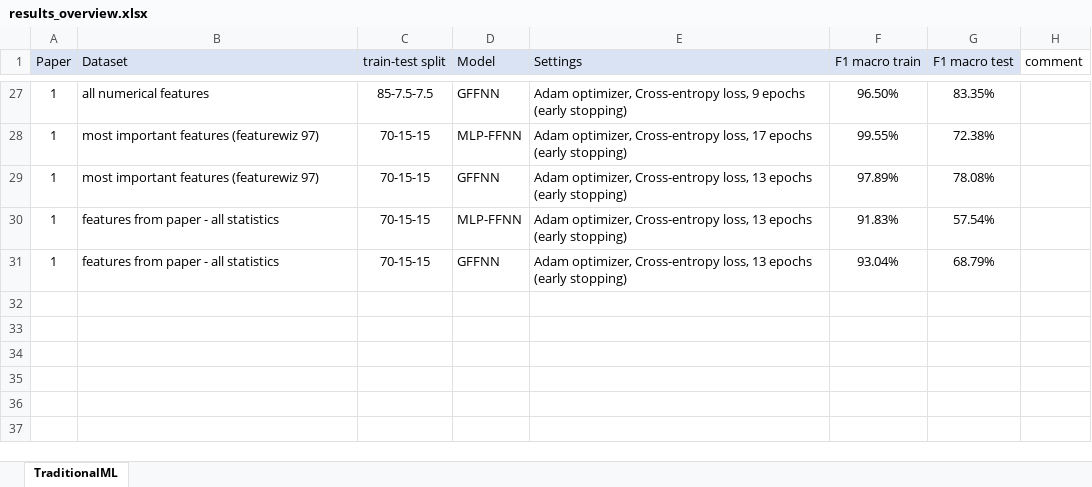
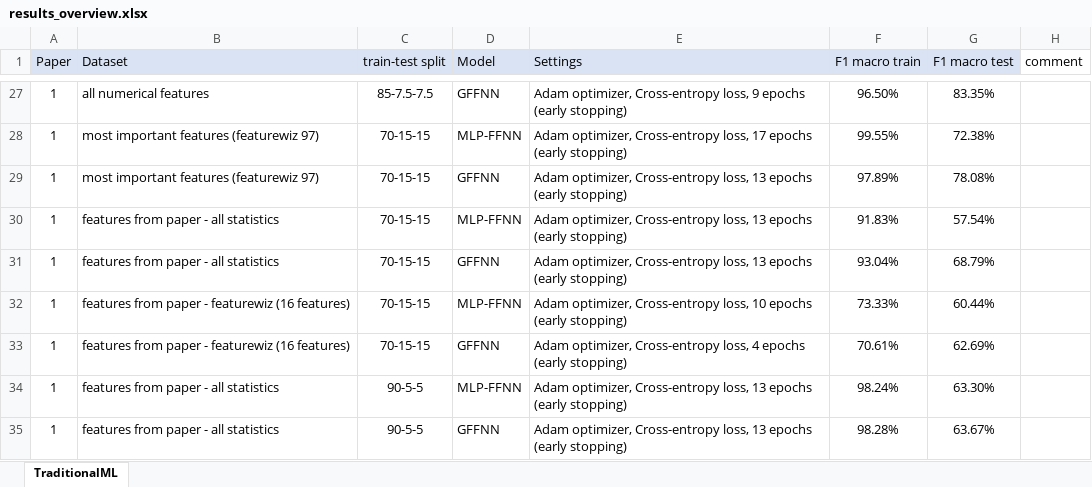
Before and after one commit to kimlindner/automatic_speech_emotion_recognition, an Excel workbook: results/results_overview.xlsx, sheet TraditionalML, drawn as a sheet; only a part is shown, gaps mark what is left out; values as stored, in another font and other column widths than the file's, no borders; the diff names each change by its address in the sheet, - before the commit and + after, or states it on an @@ line.

Commit message:
Update results_overview.xlsx

```diff
--- a/results/results_overview.xlsx (sheet TraditionalML)
+++ b/results/results_overview.xlsx (sheet TraditionalML)
+row 32: 1 | features from paper - featurewiz (16 features) | 70-15-15 | MLP-FFNN | Adam optimizer, Cross-entropy loss, 10 epochs (early stopping) | 73.33% | 60.44%
+row 33: 1 | features from paper - featurewiz (16 features) | 70-15-15 | GFFNN | Adam optimizer, Cross-entropy loss, 4 epochs (early stopping) | 70.61% | 62.69%
+row 34: 1 | features from paper - all statistics | 90-5-5 | MLP-FFNN | Adam optimizer, Cross-entropy loss, 13 epochs (early stopping) | 98.24% | 63.30%
+row 35: 1 | features from paper - all statistics | 90-5-5 | GFFNN | Adam optimizer, Cross-entropy loss, 13 epochs (early stopping) | 98.28% | 63.67%
```
